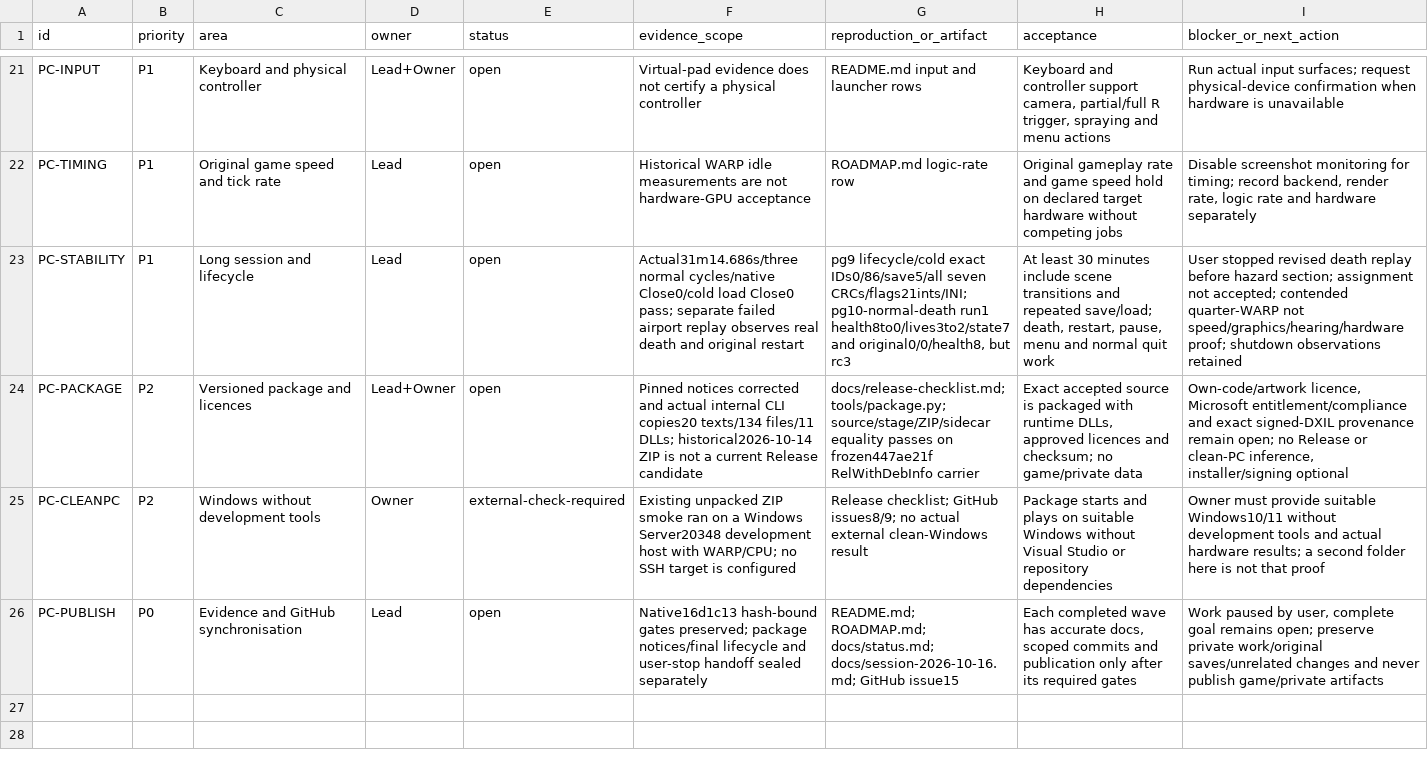
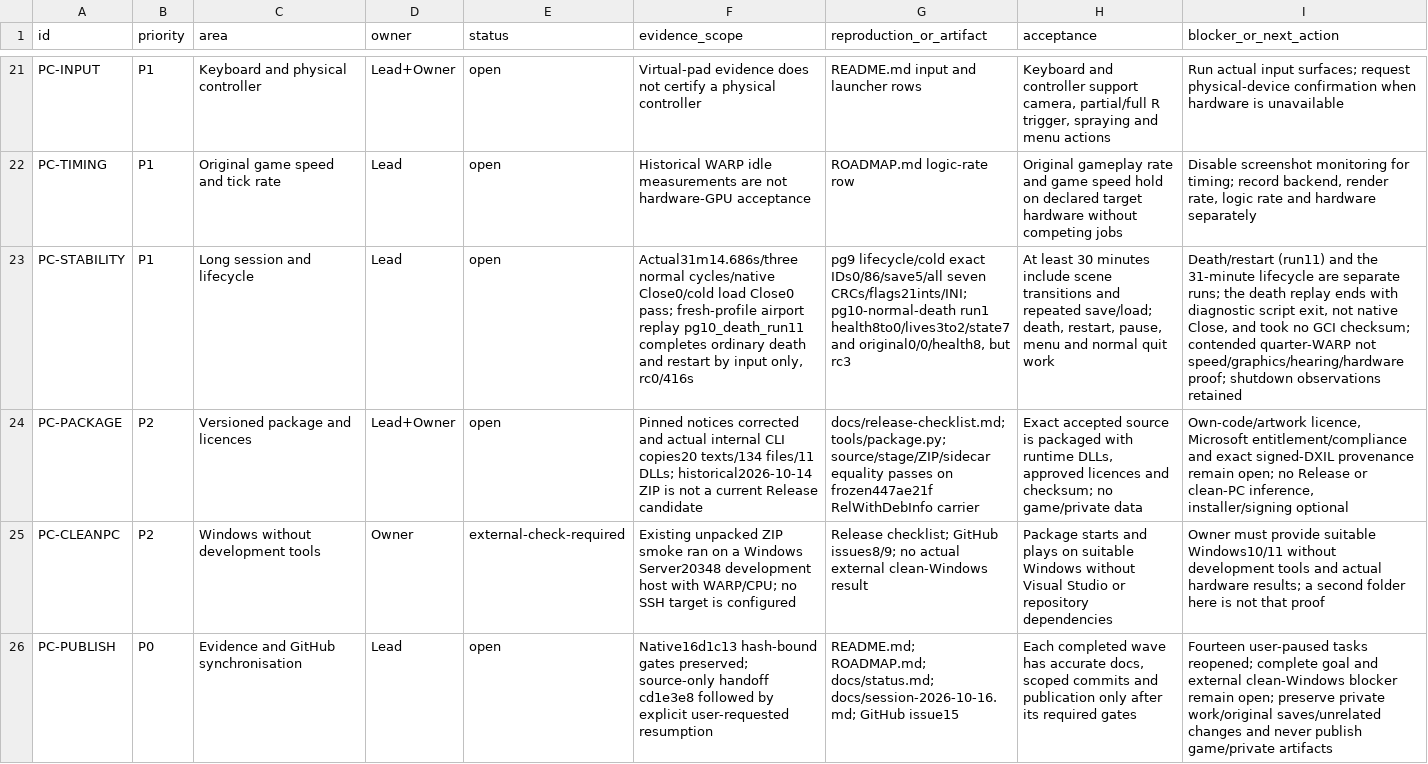
Before and after one commit to Astrr00/SMSunshinePC, a TSV file: sunshine-pc/docs/playability-matrix.tsv, drawn as a sheet; only a part is shown, gaps mark what is left out; the diff names each change by its address in the sheet, - before the commit and + after, or states it on an @@ line.

```diff
--- a/sunshine-pc/docs/playability-matrix.tsv
+++ b/sunshine-pc/docs/playability-matrix.tsv
-F23 (evidence_scope): …Close0 pass; separate failed airport replay observes real death and original restart
+F23 (evidence_scope): …Close0 pass; fresh-profile airport replay pg10_death_run11 completes ordinary death and restart by input only, rc0/416s
-I23 (blocker_or_next_action): User stopped revised death replay before hazard section; assignment not accepted; contended quarter-WARP…
+I23 (blocker_or_next_action): Death/restart (run11) and the 31-minute lifecycle are separate runs; the death replay ends with diagnostic script exit, not native Close, and took no GCI checksum; contended quarter-WARP…
-F26 (evidence_scope): …gates preserved; package notices/final lifecycle and user-stop handoff sealed separately
+F26 (evidence_scope): …gates preserved; source-only handoff cd1e3e8 followed by explicit user-requested resumption
-I26 (blocker_or_next_action): Work paused by user, complete goal remains open; preserve…
+I26 (blocker_or_next_action): Fourteen user-paused tasks reopened; complete goal and external clean-Windows blocker remain open; preserve…
```
Also changed, not shown: 5 other files.
